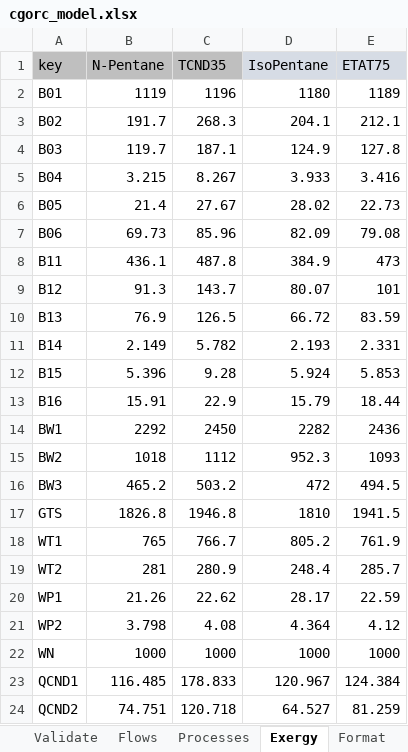
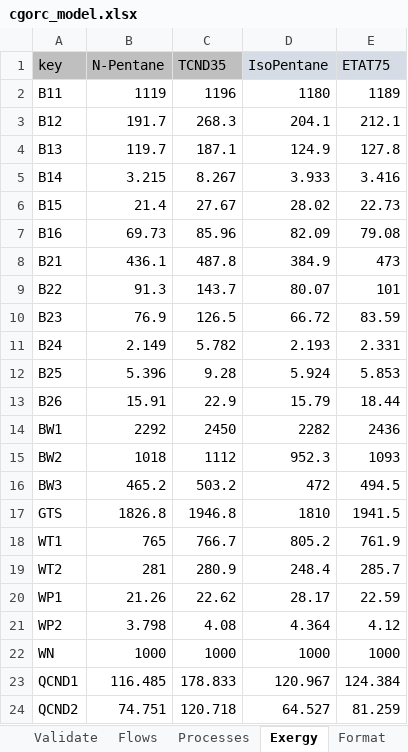
Before and after one commit to ctorrescuadra/TaesLab, an Excel workbook: Examples/cgorc/cgorc_model.xlsx, sheet Exergy, drawn as a sheet; values as stored, in another font and other column widths than the file's, no borders; the diff names each change by its address in the sheet, - before the commit and + after, or states it on an @@ line.

```diff
--- a/Examples/cgorc/cgorc_model.xlsx (sheet Exergy)
+++ b/Examples/cgorc/cgorc_model.xlsx (sheet Exergy)
-A2 (key): B01
+A2 (key): B11
-A3 (key): B02
+A3 (key): B12
-A4 (key): B03
+A4 (key): B13
-A5 (key): B04
+A5 (key): B14
-A6 (key): B05
+A6 (key): B15
-A7 (key): B06
+A7 (key): B16
-A8 (key): B11
+A8 (key): B21
-A9 (key): B12
+A9 (key): B22
-A10 (key): B13
+A10 (key): B23
-A11 (key): B14
+A11 (key): B24
-A12 (key): B15
+A12 (key): B25
-A13 (key): B16
+A13 (key): B26
```
Also changed, not shown: sheet Flows, sheet Processes, charts or pictures, 7 other files.
